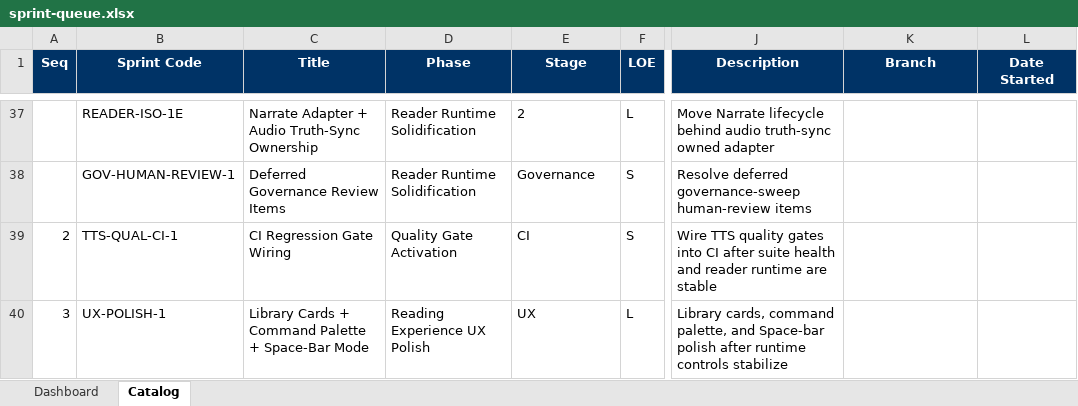
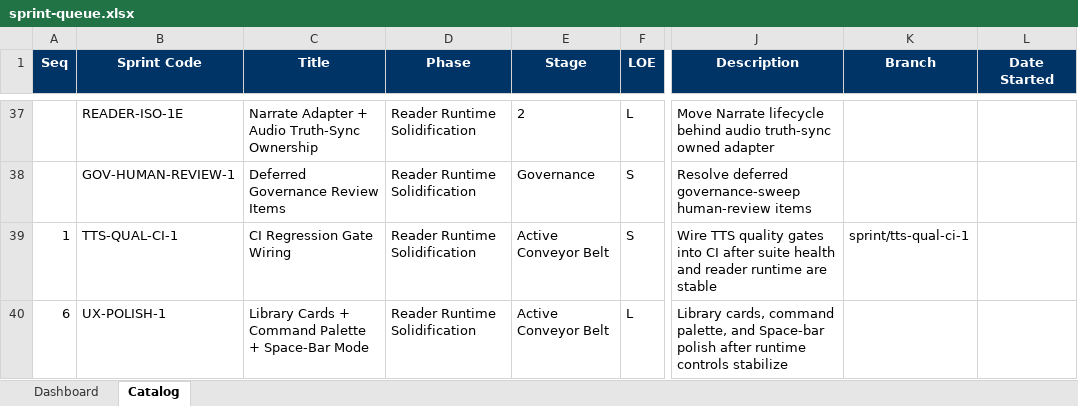
Before and after one commit to gorillabrown/Blurby, an Excel workbook: docs/governance/sprint-queue.xlsx, sheet Catalog, drawn as a sheet; only a part is shown, gaps mark what is left out; values as stored, in another font and other column widths than the file's, no borders; table styles not drawn; the diff covers the shown part only; the diff names each change by its address in the sheet, - before the commit and + after, or states it on an @@ line.

```diff
--- a/docs/governance/sprint-queue.xlsx (sheet Catalog)
+++ b/docs/governance/sprint-queue.xlsx (sheet Catalog)
-A39 (Seq): 2
+A39 (Seq): 1
-D39 (Phase): Quality Gate Activation
+D39 (Phase): Reader Runtime Solidification
-E39 (Stage): CI
+E39 (Stage): Active Conveyor Belt
-K39 (Branch): (empty)
+K39 (Branch): sprint/tts-qual-ci-1
-A40 (Seq): 3
+A40 (Seq): 6
-D40 (Phase): Reading Experience UX Polish
+D40 (Phase): Reader Runtime Solidification
-E40 (Stage): UX
+E40 (Stage): Active Conveyor Belt
```
Also changed, not shown: 3 added rows and 6 edited cells elsewhere in this sheet, 3 other files.
